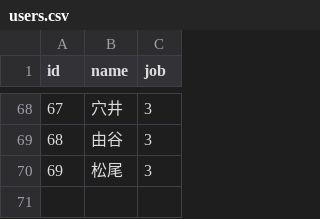
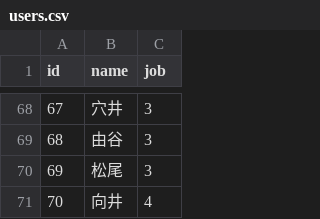
Before and after one commit to KazYam1001/pair_maker, a CSV file: db/csv/users.csv, drawn as a sheet; only a part is shown, gaps mark what is left out.

```diff
--- a/db/csv/users.csv
+++ b/db/csv/users.csv
@@ -70 +70,2 @@ id,name,job
 69,松尾,3
+70,向井,4
```
Also changed, not shown: db/csv/holidays.csv.
